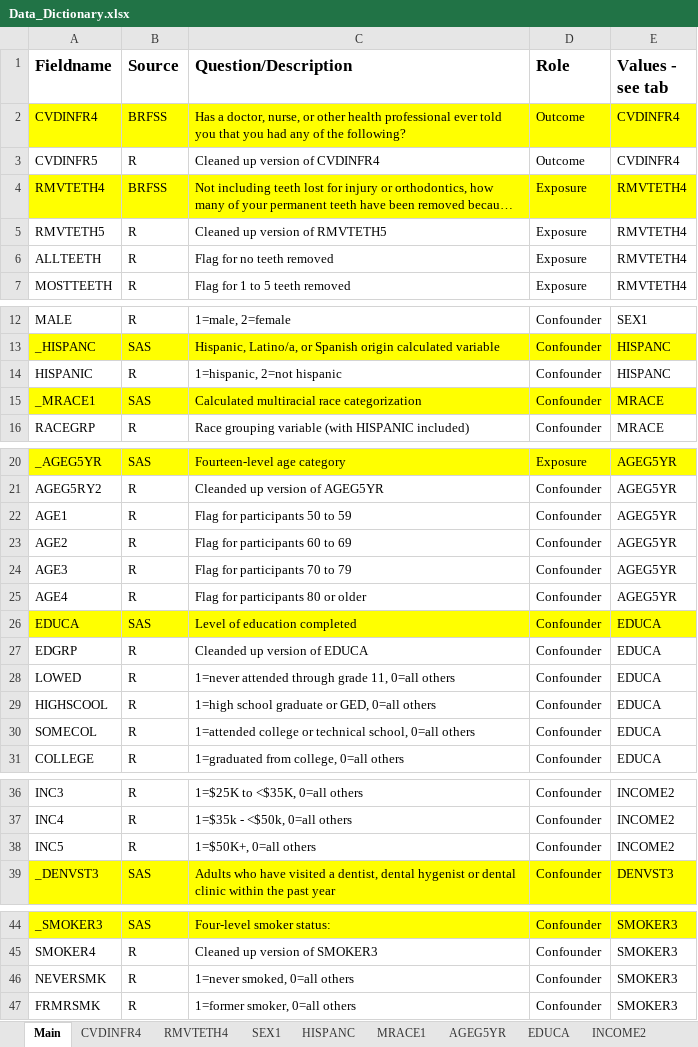
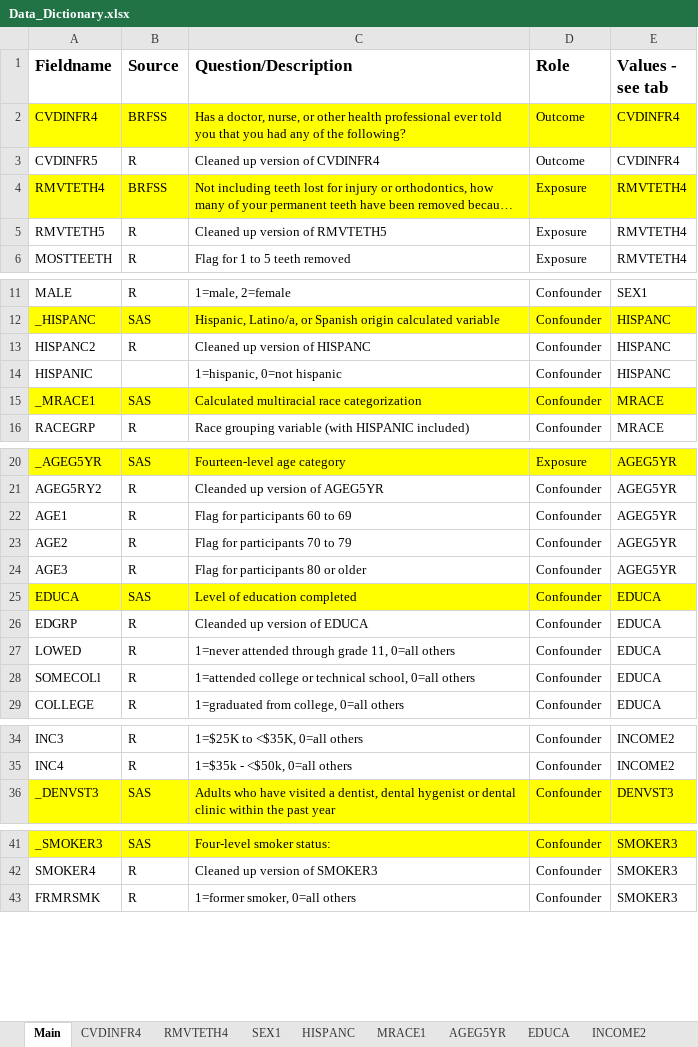
Before and after one commit to pgsmith2000/cvd-and-teeth, an Excel workbook: output/Data_Dictionary.xlsx, sheet Main, drawn as a sheet; only a part is shown, gaps mark what is left out; long unchanged cells end in …; values as stored, in another font and other column widths than the file's, no borders; removed rows and columns are numbered as before the commit, all else as after; the diff names each change by its address in the sheet, - before the commit and + after, or states it on an @@ line.

```diff
--- a/output/Data_Dictionary.xlsx (sheet Main)
+++ b/output/Data_Dictionary.xlsx (sheet Main)
-row 6: ALLTEETH | R | Flag for no teeth removed | Exposure | RMVTETH4
+row 13: HISPANC2 | R | Cleaned up version of HISPANC | Confounder | HISPANC
-B14 (Source): R
+B14 (Source): (empty)
-C14 (Question/Description): 1=hispanic, 2=not hispanic
+C14 (Question/Description): 1=hispanic, 0=not hispanic
-C22 (Question/Description): Flag for participants 50 to 59
+C22 (Question/Description): Flag for participants 60 to 69
-C23 (Question/Description): Flag for participants 60 to 69
+C23 (Question/Description): Flag for participants 70 to 79
-C24 (Question/Description): Flag for participants 70 to 79
+C24 (Question/Description): Flag for participants 80 or older
-row 25: AGE4 | R | Flag for participants 80 or older | Confounder | AGEG5YR
-row 29: HIGHSCOOL | R | 1=high school graduate or GED, 0=all others | Confounder | EDUCA
-A28 (Fieldname): SOMECOL
+A28 (Fieldname): SOMECOLl
-row 38: INC5 | R | 1=$50K+, 0=all others | Confounder | INCOME2
-row 46: NEVERSMK | R | 1=never smoked, 0=all others | Confounder | SMOKER3
```
Also changed, not shown: sheet AGEG5YR, sheet HISPANC, sheet RMVTETH4, sheet SMOKER3, sheet EDUCA, sheet INCOME2, 1 more sheet, 25 other files.
